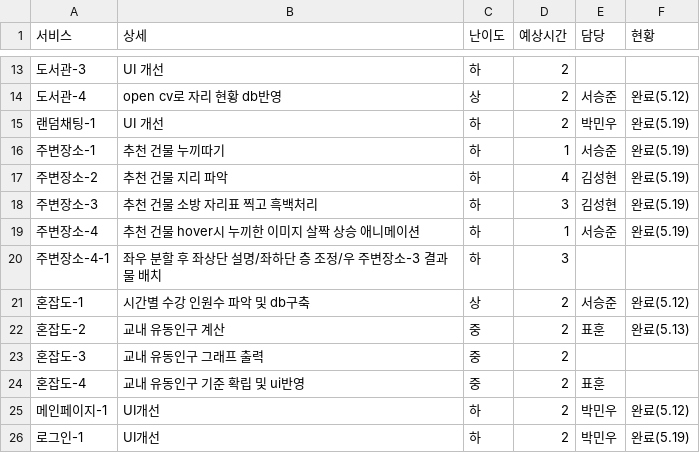
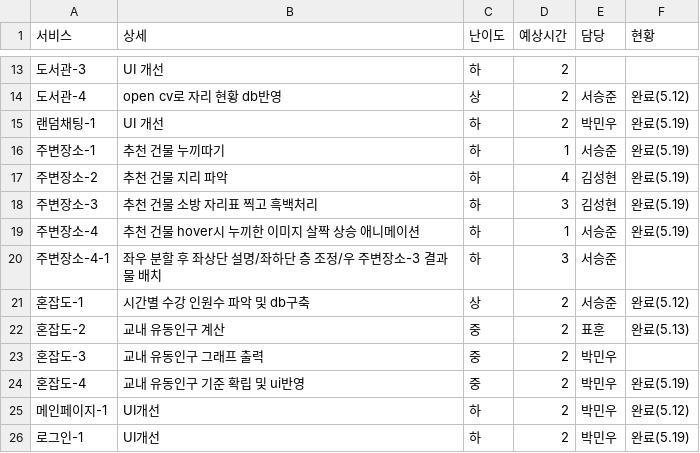
Before and after one commit to 17rst/school_free_time, a CSV file: doc/개발진척.csv, drawn as a sheet; only a part is shown, gaps mark what is left out; the diff names each change by its address in the sheet, - before the commit and + after, or states it on an @@ line.

Commit message:
Update task assignments in 개발진척.csv

```diff
--- a/doc/개발진척.csv
+++ b/doc/개발진척.csv
-E20 (담당): (empty)
+E20 (담당): 서승준
-E23 (담당): (empty)
+E23 (담당): 박민우
-E24 (담당): 표훈
+E24 (담당): 박민우
-F24 (현황): (empty)
+F24 (현황): 완료(5.19)
```
